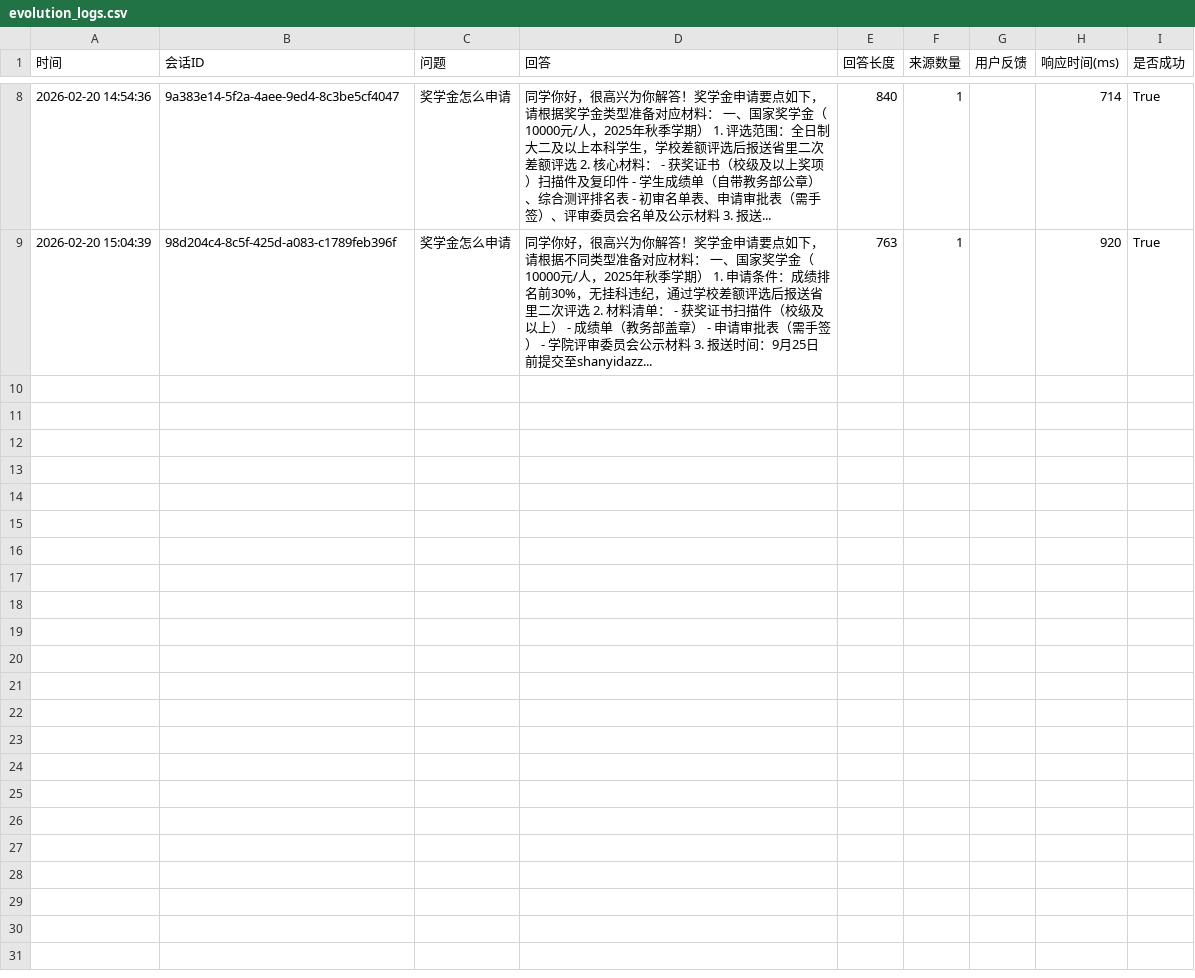
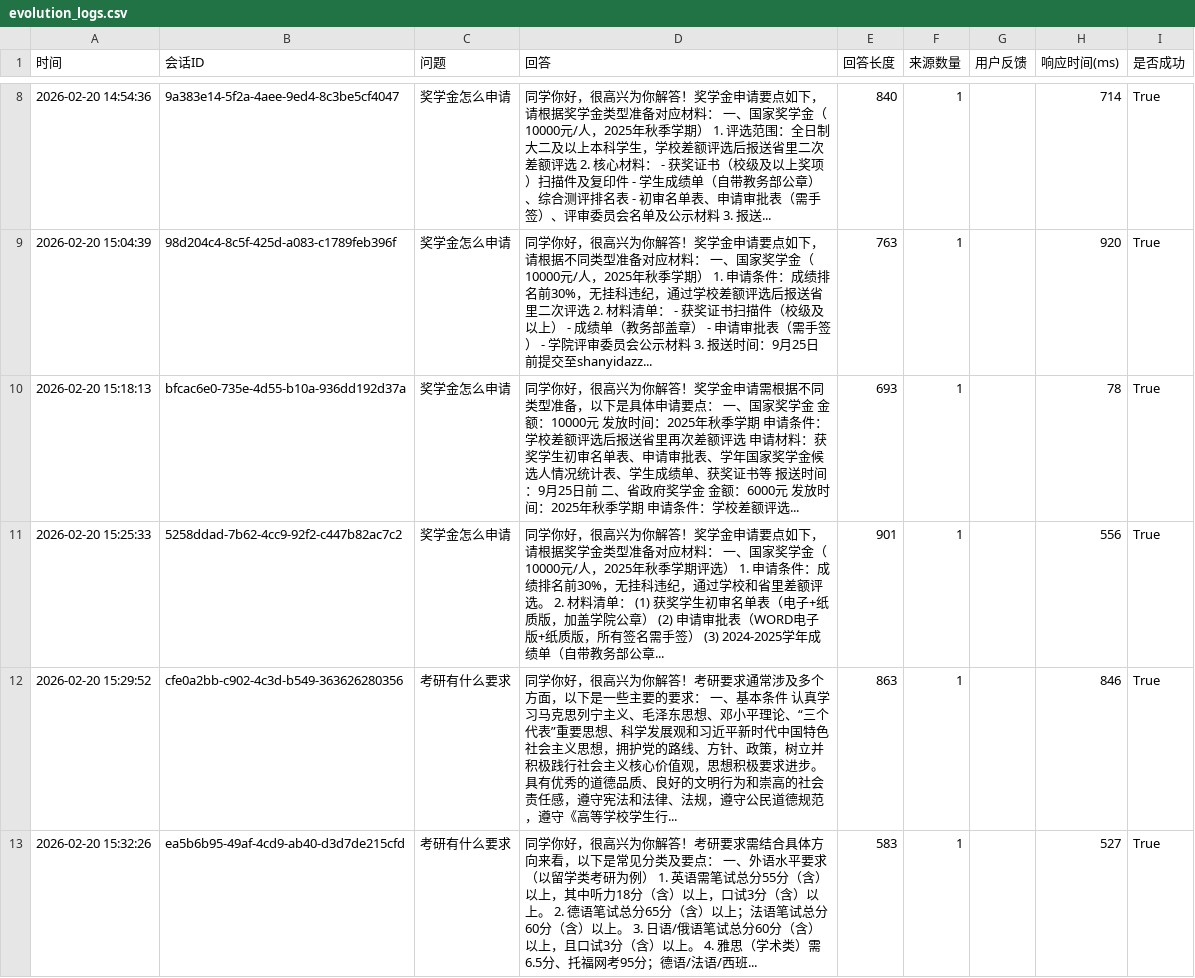
Before and after one commit to ytimwipastrana/yixiaoguan, a CSV file: evolution_logs.csv, drawn as a sheet; only a part is shown, gaps mark what is left out.

```diff
--- a/evolution_logs.csv
+++ b/evolution_logs.csv
@@ -9 +9,5 @@
 2026-02-20 15:04:39,98d204c4-8c5f-425d-a083-c1789feb396f,奖学金怎么申请,同学你好，很高兴为你解答！奖学金申请要点如下，请根据不同类型准备对应材料： 一、国家奖学金（10000元/人，2025年秋季学期） 1. 申请条件：成绩排名前30%，无挂科违纪，通过学校差额评选后报送省里二次评选 2. 材料清单： - 获奖证书扫描件（校级及以上） - 成绩单（教务部盖章） - 申请审批表（需手签） - 学院评审委员会公示材料 3. 报送时间：9月25日前提交至shanyidazz...,763,1,,920,True
+2026-02-20 15:18:13,bfcac6e0-735e-4d55-b10a-936dd192d37a,奖学金怎么申请,同学你好，很高兴为你解答！奖学金申请需根据不同类型准备，以下是具体申请要点： 一、国家奖学金 金额：10000元 发放时间：2025年秋季学期 申请条件：学校差额评选后报送省里再次差额评选 申请材料：获奖学生初审名单表、申请审批表、学年国家奖学金候选人情况统计表、学生成绩单、获奖证书等 报送时间：9月25日前 二、省政府奖学金 金额：6000元 发放时间：2025年秋季学期 申请条件：学校差额评选...,693,1,,78,True
+2026-02-20 15:25:33,5258ddad-7b62-4cc9-92f2-c447b82ac7c2,奖学金怎么申请,同学你好，很高兴为你解答！奖学金申请要点如下，请根据奖学金类型准备对应材料： 一、国家奖学金（10000元/人，2025年秋季学期评选） 1. 申请条件：成绩排名前30%，无挂科违纪，通过学校和省里差额评选。 2. 材料清单： (1) 获奖学生初审名单表（电子+纸质版，加盖学院公章） (2) 申请审批表（WORD电子版+纸质版，所有签名需手签） (3) 2024-2025学年成绩单（自带教务部公章...,901,1,,556,True
+2026-02-20 15:29:52,cfe0a2bb-c902-4c3d-b549-363626280356,考研有什么要求,同学你好，很高兴为你解答！考研要求通常涉及多个方面，以下是一些主要的要求： 一、基本条件 认真学习马克思列宁主义、毛泽东思想、邓小平理论、“三个代表”重要思想、科学发展观和习近平新时代中国特色社会主义思想，拥护党的路线、方针、政策，树立并积极践行社会主义核心价值观，思想积极要求进步。 具有优秀的道德品质、良好的文明行为和崇高的社会责任感，遵守宪法和法律、法规，遵守公民道德规范，遵守《高等学校学生行...,863,1,,846,True
+2026-02-20 15:32:26,ea5b6b95-49af-4cd9-ab40-d3d7de215cfd,考研有什么要求,同学你好，很高兴为你解答！考研要求需结合具体方向来看，以下是常见分类及要点： 一、外语水平要求（以留学类考研为例） 1. 英语需笔试总分55分（含）以上，其中听力18分（含）以上，口试3分（含）以上。 2. 德语笔试总分65分（含）以上；法语笔试总分60分（含）以上。 3. 日语/俄语笔试总分60分（含）以上，且口试3分（含）以上。 4. 雅思（学术类）需6.5分、托福网考95分；德语/法语/西班...,583,1,,527,True
```
Also changed, not shown: 1 other file.
